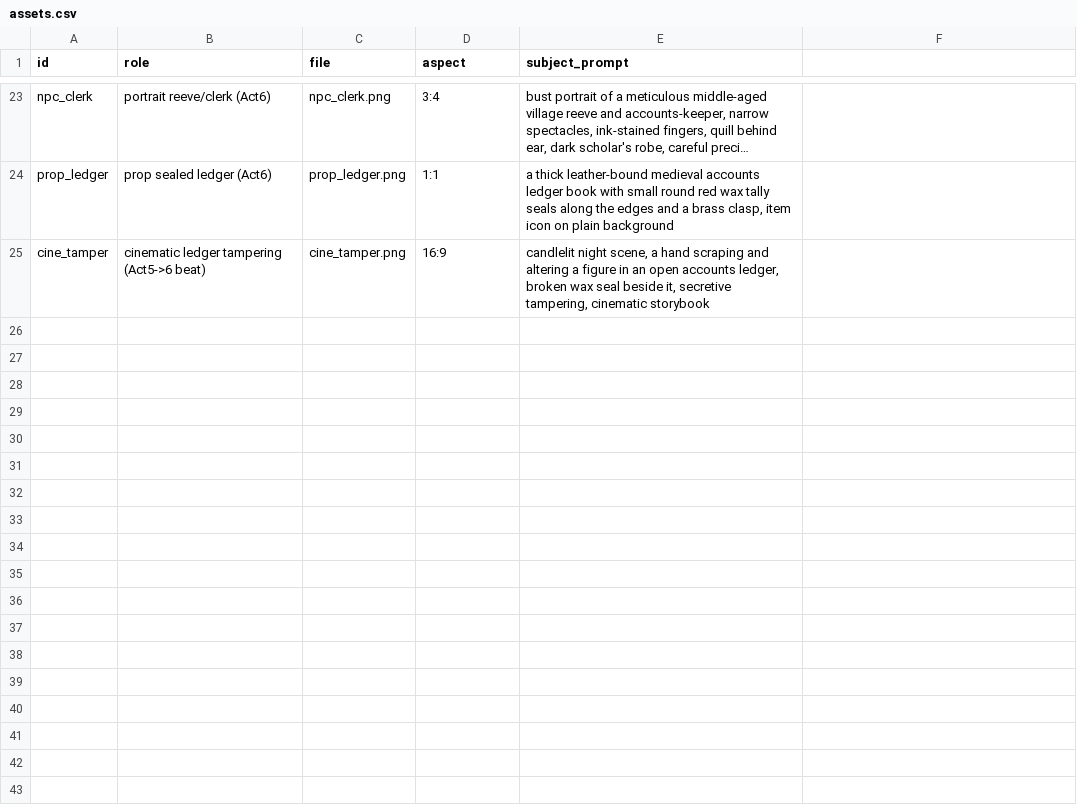
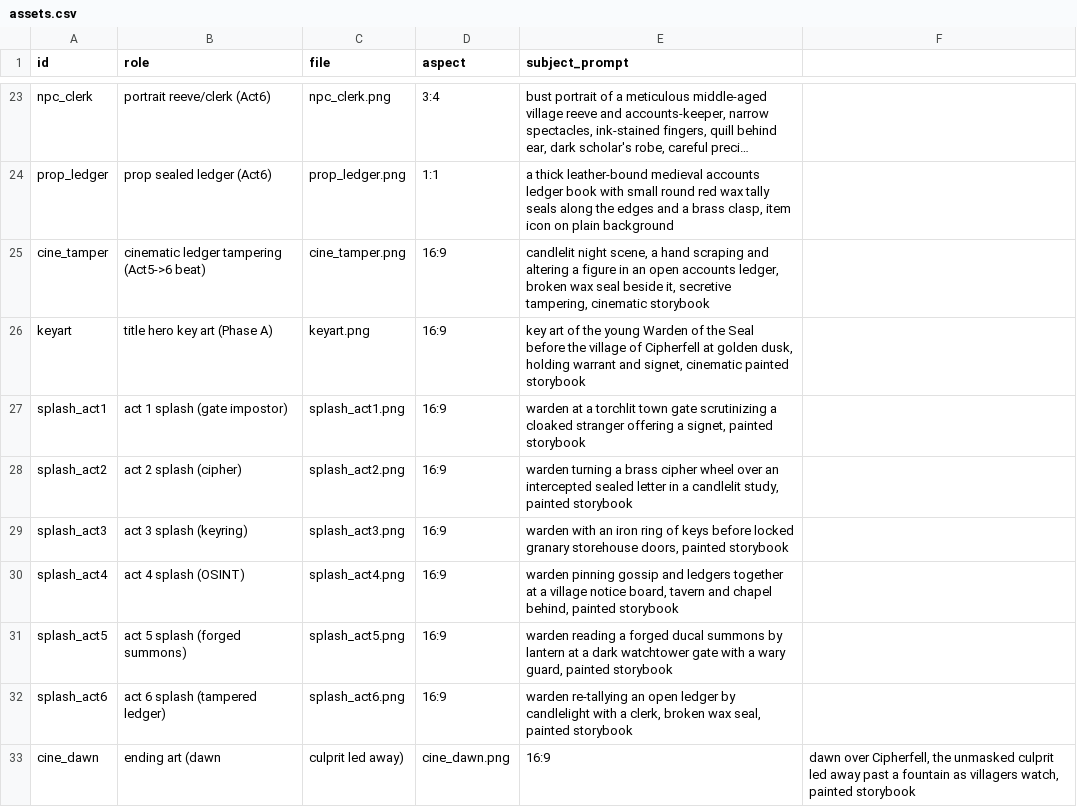
Before and after one commit to Educatian/cipherfell, a CSV file: assets.csv, drawn as a sheet; only a part is shown, gaps mark what is left out; long unchanged cells end in ….

```diff
--- a/assets.csv
+++ b/assets.csv
@@ -25 +25,9 @@ prop_ledger,prop sealed ledger (Act6),prop_ledger.png,1:1,"a thick leather-bound
 cine_tamper,cinematic ledger tampering (Act5->6 beat),cine_tamper.png,16:9,"candlelit night scene, a hand scraping and altering a figure in an open accounts ledger, broken wax seal beside it, secretive tampering, cinematic storybook"
+keyart,title hero key art (Phase A),keyart.png,16:9,"key art of the young Warden of the Seal before the village of Cipherfell at golden dusk, holding warrant and signet, cinematic painted storybook"
+splash_act1,act 1 splash (gate impostor),splash_act1.png,16:9,"warden at a torchlit town gate scrutinizing a cloaked stranger offering a signet, painted storybook"
+splash_act2,act 2 splash (cipher),splash_act2.png,16:9,"warden turning a brass cipher wheel over an intercepted sealed letter in a candlelit study, painted storybook"
+splash_act3,act 3 splash (keyring),splash_act3.png,16:9,"warden with an iron ring of keys before locked granary storehouse doors, painted storybook"
+splash_act4,act 4 splash (OSINT),splash_act4.png,16:9,"warden pinning gossip and ledgers together at a village notice board, tavern and chapel behind, painted storybook"
+splash_act5,act 5 splash (forged summons),splash_act5.png,16:9,"warden reading a forged ducal summons by lantern at a dark watchtower gate with a wary guard, painted storybook"
+splash_act6,act 6 splash (tampered ledger),splash_act6.png,16:9,"warden re-tallying an open ledger by candlelight with a clerk, broken wax seal, painted storybook"
+cine_dawn,ending art (dawn, culprit led away),cine_dawn.png,16:9,"dawn over Cipherfell, the unmasked culprit led away past a fountain as villagers watch, painted storybook"
```
Also changed, not shown: 9 other files.
